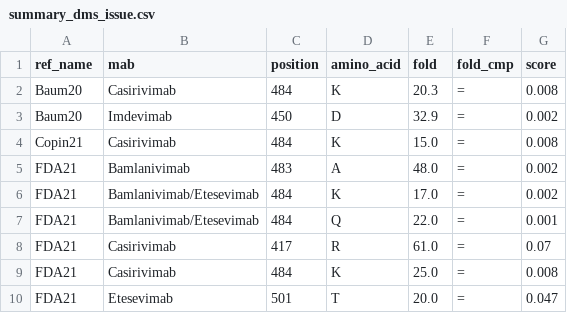
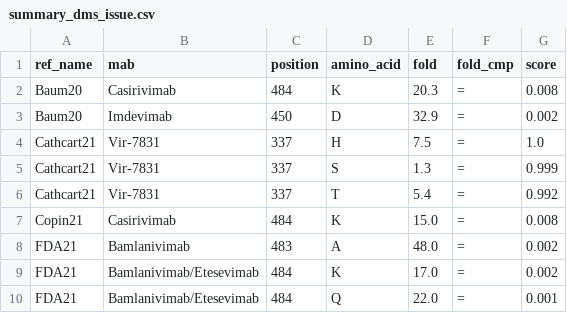
Before and after one commit to hivdb/covid-drdb-reports, a CSV file: report_tables/summary_dms_issue.csv, drawn as a sheet; only a part is shown; the shorter side is filled out with more unchanged rows.

```diff
--- a/report_tables/summary_dms_issue.csv
+++ b/report_tables/summary_dms_issue.csv
@@ -3,2 +3,5 @@ Baum20,Casirivimab,484,K,20.3,=,0.008
 Baum20,Imdevimab,450,D,32.9,=,0.002
+Cathcart21,Vir-7831,337,H,7.5,=,1.0
+Cathcart21,Vir-7831,337,S,1.3,=,0.999
+Cathcart21,Vir-7831,337,T,5.4,=,0.992
 Copin21,Casirivimab,484,K,15.0,=,0.008
```
Also changed, not shown: 1 other file.
